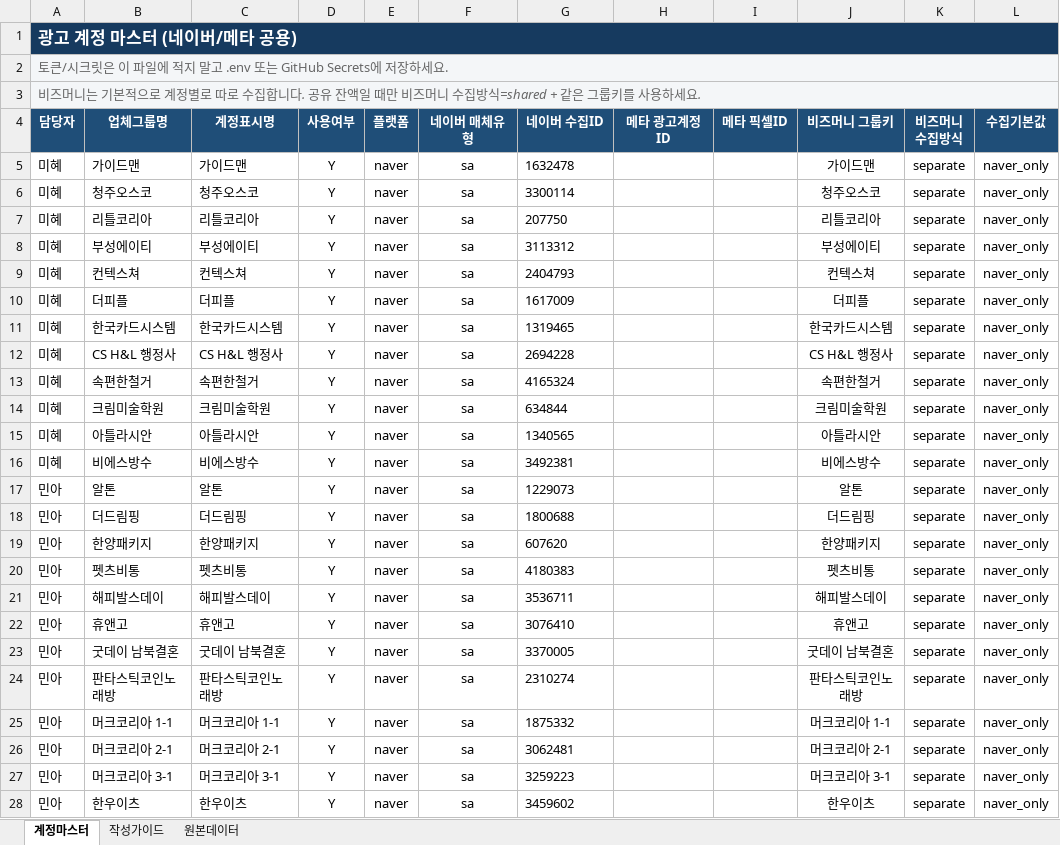
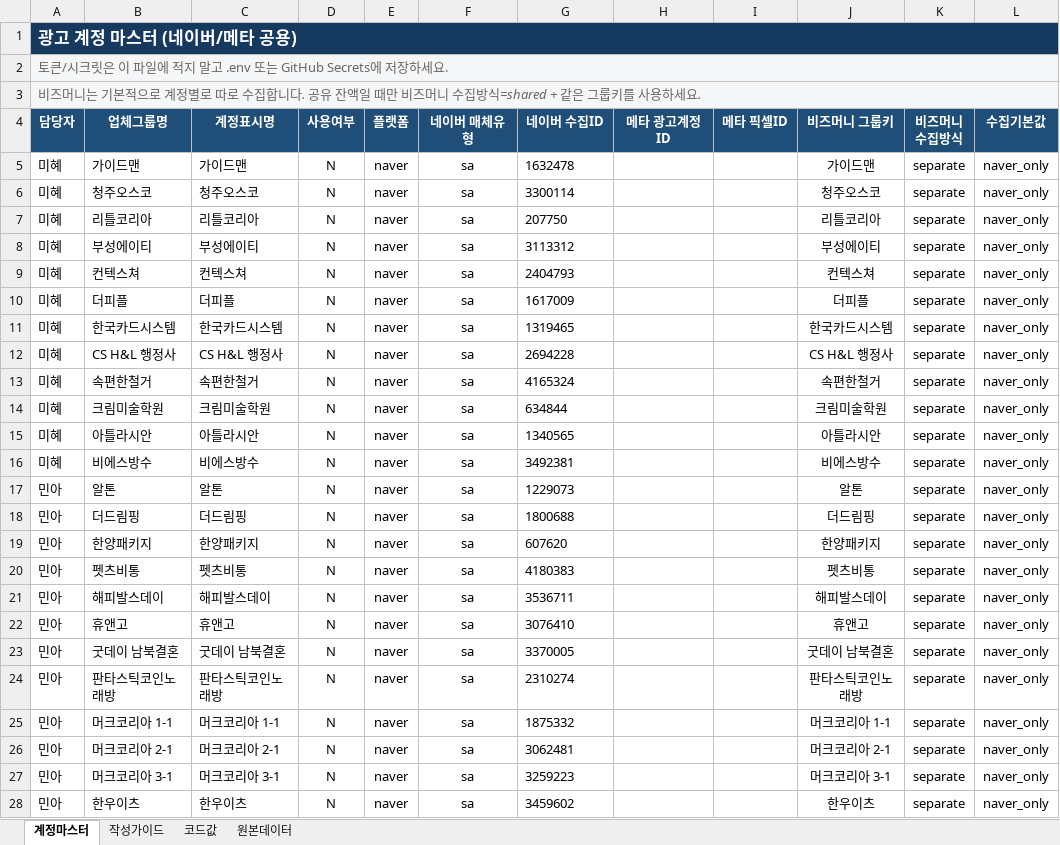
Before and after one commit to gimsudal20-prog/DA_ads, an Excel workbook: account_master.xlsx, sheet 계정마스터, drawn as a sheet; only a part is shown; values as stored, in another font and other column widths than the file's, no borders; the diff covers the shown part only; the diff names each change by its address in the sheet, - before the commit and + after, or states it on an @@ line.

Commit message:
Add files via upload

```diff
--- a/account_master.xlsx (sheet 계정마스터)
+++ b/account_master.xlsx (sheet 계정마스터)
@@ sheet tab unhidden: 코드값 @@
-D5:D28 (사용여부): Y
+D5:D28 (사용여부): N
```
Also changed, not shown: 15 edited cells elsewhere in this sheet.
